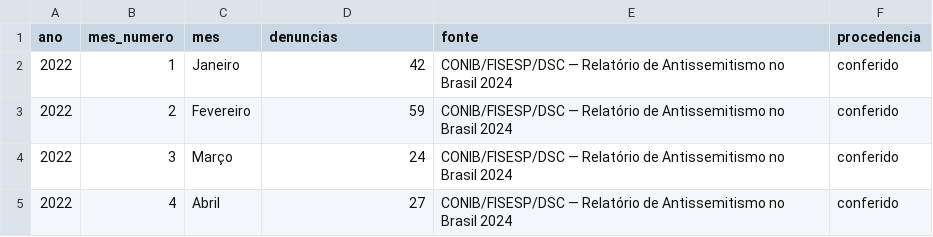
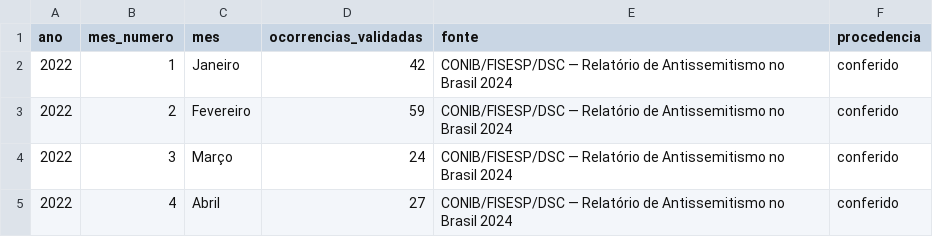
Before and after one commit to aicyberproject/observatorioantissemitismo, a CSV file: data/indicadores/serie_mensal.csv, drawn as a sheet; only a part is shown.

```diff
--- a/data/indicadores/serie_mensal.csv
+++ b/data/indicadores/serie_mensal.csv
@@ -1,2 +1,2 @@
-ano,mes_numero,mes,denuncias,fonte,procedencia
+ano,mes_numero,mes,ocorrencias_validadas,fonte,procedencia
 2022,1,Janeiro,42,CONIB/FISESP/DSC — Relatório de Antissemitismo no Brasil 2024,conferido
```
Also changed, not shown: data/indicadores/distribuicao_2025.csv, data/indicadores/serie_anual.csv, 17 other files.
